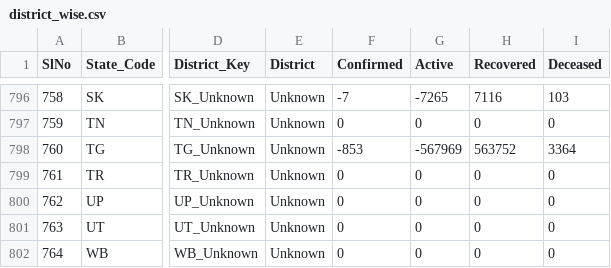
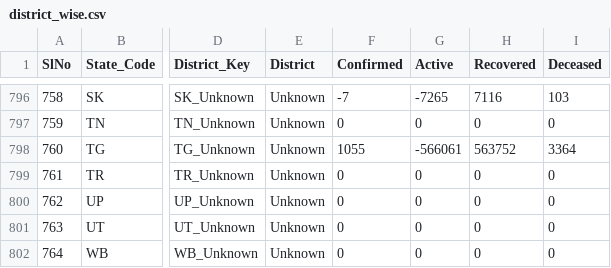
Before and after one commit to covid19india/api, a CSV file: csv/latest/district_wise.csv, drawn as a sheet; only a part is shown, gaps mark what is left out; the diff covers the shown part only; the diff names each change by its address in the sheet, - before the commit and + after, or states it on an @@ line.

```diff
--- a/csv/latest/district_wise.csv
+++ b/csv/latest/district_wise.csv
-F798 (Confirmed): -853
+F798 (Confirmed): 1055
-G798 (Active): -567969
+G798 (Active): -566061
```
Also changed, not shown: 64 edited cells elsewhere in this file, 5 other files.
